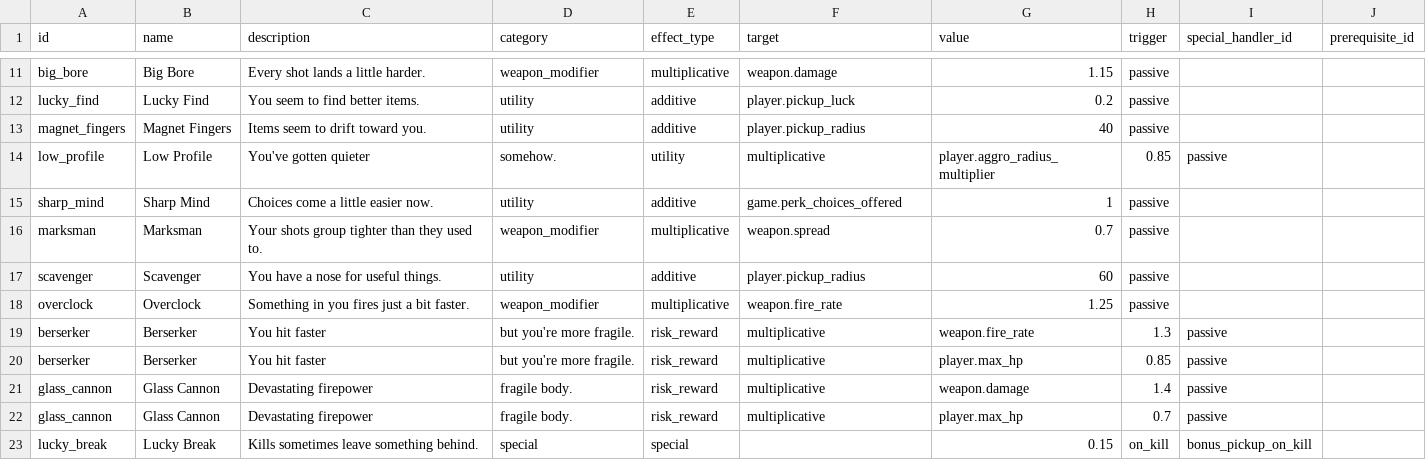
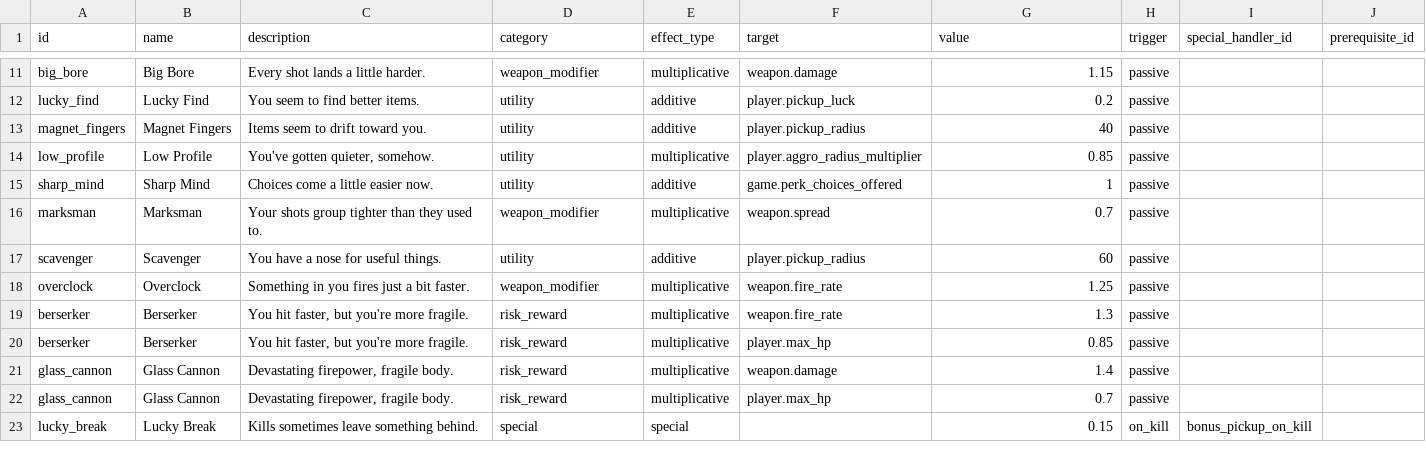
Before and after one commit to gunnarhull-code/crimsonland-clone, a CSV file: docs/crimsonland-clone/perks.csv, drawn as a sheet; only a part is shown, gaps mark what is left out; removed rows and columns are numbered as before the commit, all else as after; the diff names each change by its address in the sheet, - before the commit and + after, or states it on an @@ line.

```diff
--- a/docs/crimsonland-clone/perks.csv
+++ b/docs/crimsonland-clone/perks.csv
-C14 (description): You've gotten quieter
+C14 (description): You've gotten quieter, somehow.
-D14 (category): somehow.
+D14 (category): utility
-E14 (effect_type): utility
+E14 (effect_type): multiplicative
-F14 (target): multiplicative
+F14 (target): player.aggro_radius_multiplier
-G14 (value): player.aggro_radius_multiplier
+G14 (value): 0.85
-H14 (trigger): 0.85
+H14 (trigger): passive
-I14 (special_handler_id): passive
+I14 (special_handler_id): (empty)
-row 19: berserker | Berserker | You hit faster | but you're more fragile. | risk_reward | multiplicative | weapon.fire_rate | 1.3 | passive
-row 20: berserker | Berserker | You hit faster | but you're more fragile. | risk_reward | multiplicative | player.max_hp | 0.85 | passive
-row 21: glass_cannon | Glass Cannon | Devastating firepower | fragile body. | risk_reward | multiplicative | weapon.damage | 1.4 | passive
-row 22: glass_cannon | Glass Cannon | Devastating firepower | fragile body. | risk_reward | multiplicative | player.max_hp | 0.7 | passive
+row 19: berserker | Berserker | You hit faster, but you're more fragile. | risk_reward | multiplicative | weapon.fire_rate | 1.3 | passive
+row 20: berserker | Berserker | You hit faster, but you're more fragile. | risk_reward | multiplicative | player.max_hp | 0.85 | passive
+row 21: glass_cannon | Glass Cannon | Devastating firepower, fragile body. | risk_reward | multiplicative | weapon.damage | 1.4 | passive
+row 22: glass_cannon | Glass Cannon | Devastating firepower, fragile body. | risk_reward | multiplicative | player.max_hp | 0.7 | passive
```
Also changed, not shown: 5 other files.
